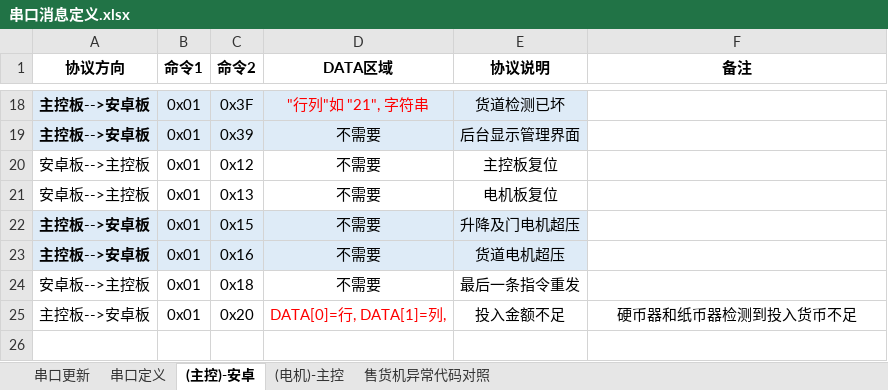
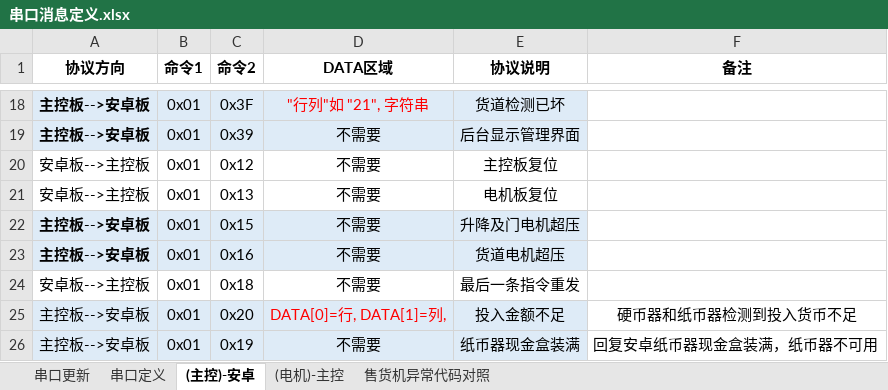
Before and after one commit to marswon/SellingTHD, an Excel workbook: docs/串口消息定义.xlsx, sheet (主控)-安卓, drawn as a sheet; only a part is shown, gaps mark what is left out; values as stored, in another font and other column widths than the file's, no borders; the diff names each change by its address in the sheet, - before the commit and + after, or states it on an @@ line.

```diff
--- a/docs/串口消息定义.xlsx (sheet (主控)-安卓)
+++ b/docs/串口消息定义.xlsx (sheet (主控)-安卓)
-A25:E25 fill: none
+A25:E25 fill: #DEEBF7
+row 26: 主控板-->安卓板 | 0x01 | 0x19 | 不需要 | 纸币器现金盒装满 | 回复安卓纸币器现金盒装满，纸币器不可用
```
Also changed, not shown: sheet 串口更新, sheet (电机)-主控, 10 other files.
